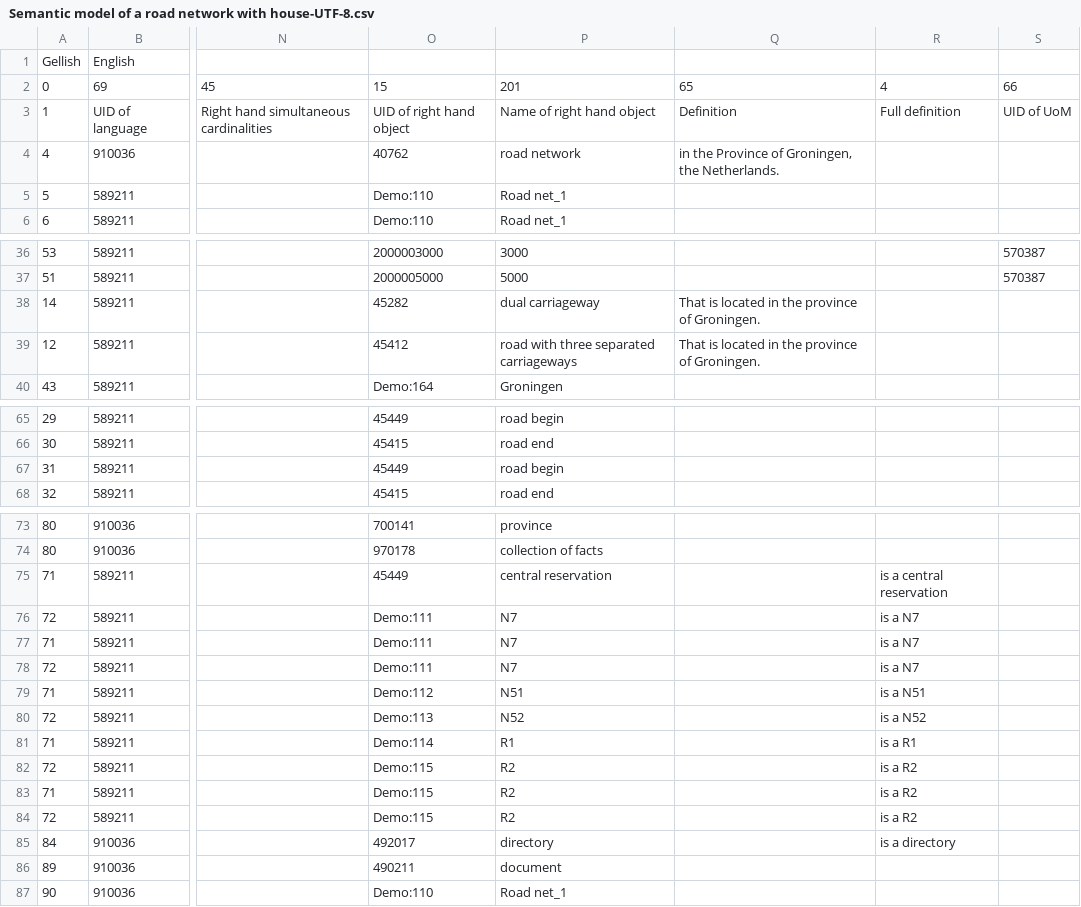
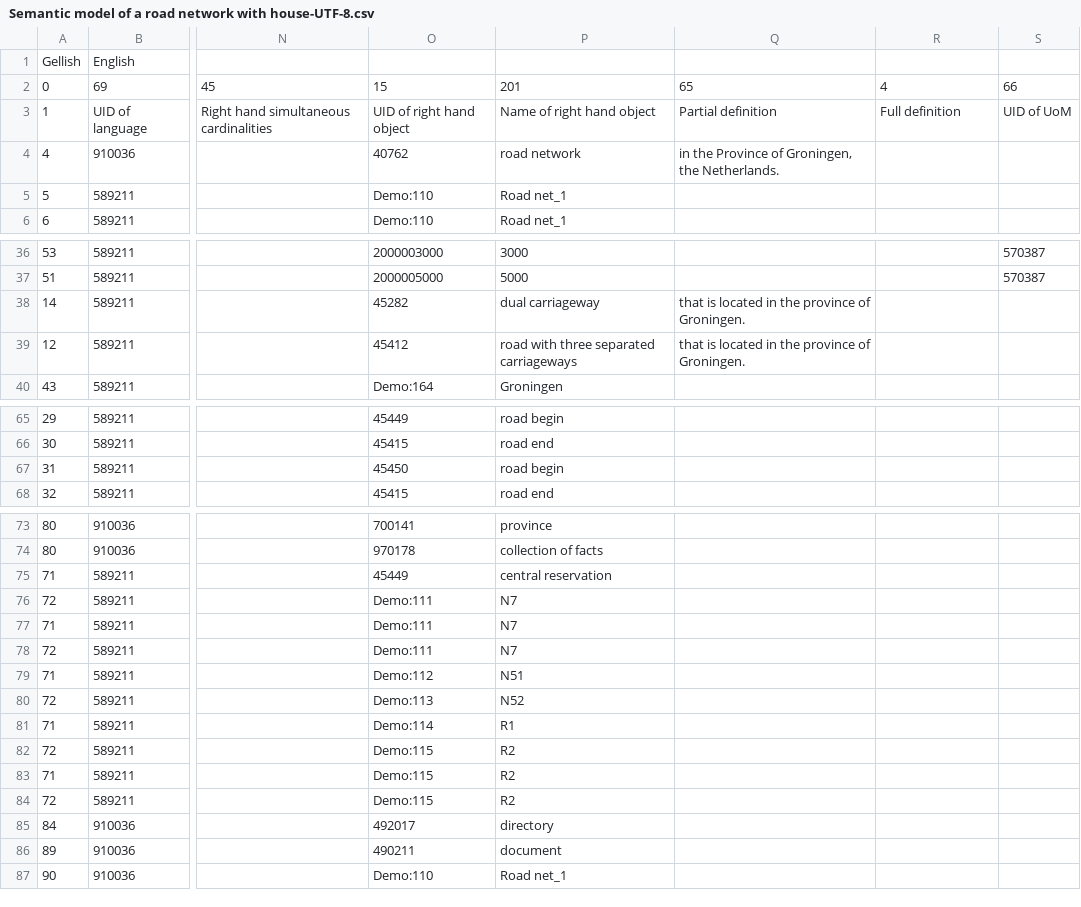
Before and after one commit to AndriesSHP/Communicator-Web_version-, a CSV file: GellishData/Semantic model of a road network with house-UTF-8.csv, drawn as a sheet; only a part is shown, gaps mark what is left out; the diff names each change by its address in the sheet, - before the commit and + after, or states it on an @@ line.

```diff
--- a/GellishData/Semantic model of a road network with house-UTF-8.csv
+++ b/GellishData/Semantic model of a road network with house-UTF-8.csv
-Q3: Definition
+Q3: Partial definition
-Q38:Q39: That is located in the province of Groningen.
+Q38:Q39: that is located in the province of Groningen.
-O67: 45449
+O67: 45450
-R75: is a central reservation
+R75: (empty)
-R76:R78: is a N7
+R76:R78: (empty)
-R79: is a N51
+R79: (empty)
-R80: is a N52
+R80: (empty)
-R81: is a R1
+R81: (empty)
-R82:R84: is a R2
+R82:R84: (empty)
-R85: is a directory
+R85: (empty)
```
Also changed, not shown: GellishData/Taxonomic Dictionary+Knowledge about Roads-UTF-8.csv.
